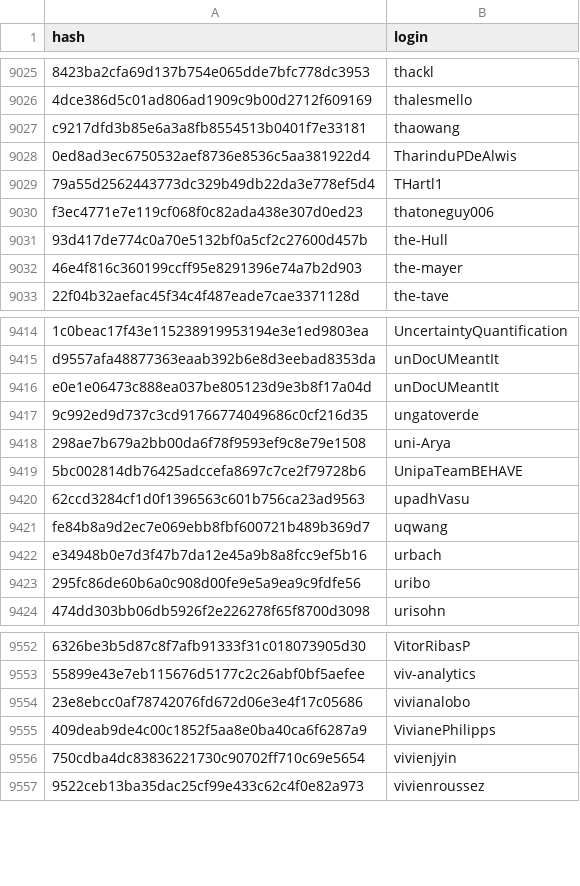
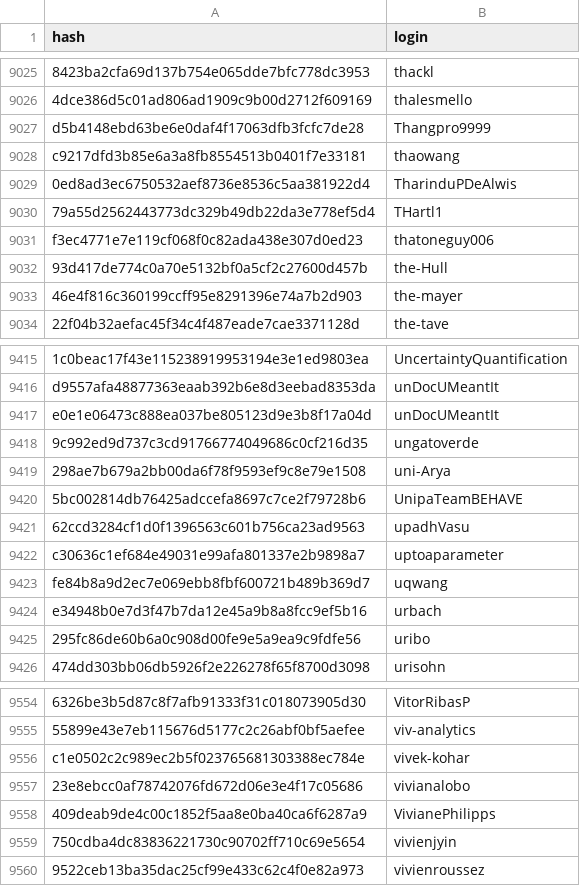
Before and after one commit to r-universe-org/cran-to-git, a CSV file: maintainers.csv, drawn as a sheet; only a part is shown, gaps mark what is left out; the diff covers the shown part only; the diff names each change by its address in the sheet, - before the commit and + after, or states it on an @@ line.

```diff
--- a/maintainers.csv
+++ b/maintainers.csv
+row 9027: d5b4148ebd63be6e0daf4f17063dfb3fcfc7de28 | Thangpro9999
+row 9422: c30636c1ef684e49031e99afa801337e2b9898a7 | uptoaparameter
+row 9556: c1e0502c2c989ec2b5f023765681303388ec784e | vivek-kohar
```
Also changed, not shown: 5 added rows and 5 removed rows elsewhere in this file.
